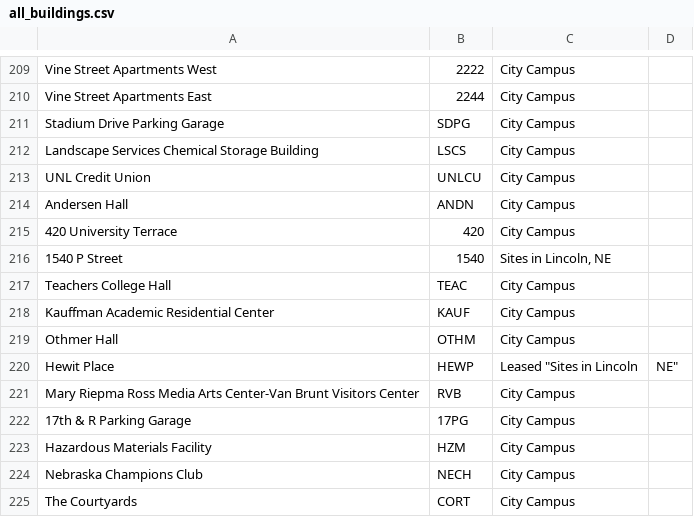
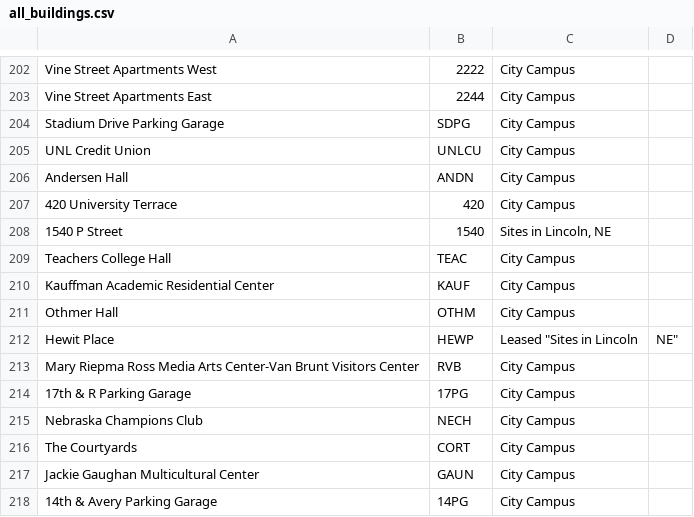
Before and after one commit to unlpear/UNL_Common, a CSV file: data/all_buildings.csv, drawn as a sheet; only a part is shown, gaps mark what is left out; the shorter side is filled out with more unchanged rows; the diff covers the shown part only; the diff names each change by its address in the sheet, - before the commit and + after, or states it on an @@ line.

Commit message:
Remove some buildings.

```diff
--- a/data/all_buildings.csv
+++ b/data/all_buildings.csv
-row 212: Landscape Services Chemical Storage Building | LSCS | City Campus
-row 223: Hazardous Materials Facility | HZM | City Campus
```
Also changed, not shown: 7 removed rows elsewhere in this file.
